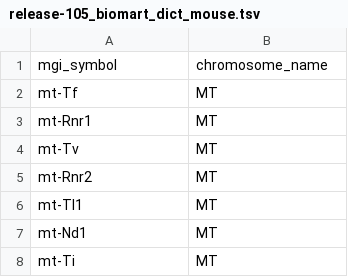
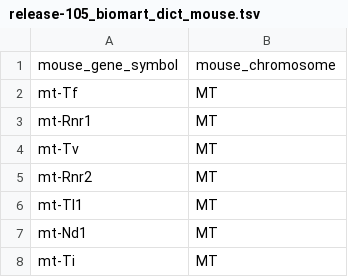
Before and after one commit to hungms/strpip, a TSV file: inst/extdata/release-105_biomart_dict_mouse.tsv, drawn as a sheet; only a part is shown.

Commit message:
fix biomart colnames

```diff
--- a/inst/extdata/release-105_biomart_dict_mouse.tsv
+++ b/inst/extdata/release-105_biomart_dict_mouse.tsv
@@ -1,2 +1,2 @@
-mgi_symbol	chromosome_name
+mouse_gene_symbol	mouse_chromosome
 mt-Tf	MT
```
Also changed, not shown: inst/extdata/release-105_biomart_dict_human.tsv, 1 other file.
